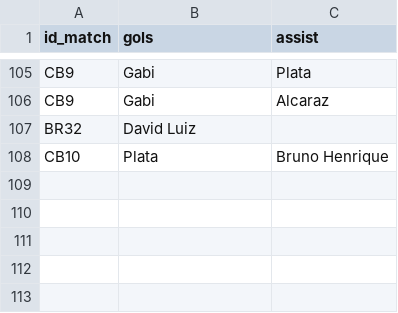
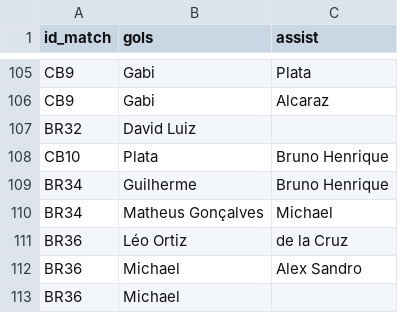
Before and after one commit to williamjouse/jogos-Flamengo-2024, a CSV file: data/processed/goal_scorers_2024_processed.csv (was data/processed/goal_scorers_2024.csv), drawn as a sheet; only a part is shown, gaps mark what is left out; the diff names each change by its address in the sheet, - before the commit and + after, or states it on an @@ line.

```diff
--- a/data/processed/goal_scorers_2024.csv
+++ b/data/processed/goal_scorers_2024_processed.csv
+row 109: BR34 | Guilherme | Bruno Henrique
+row 110: BR34 | Matheus Gonçalves | Michael
+row 111: BR36 | Léo Ortiz | de la Cruz
+row 112: BR36 | Michael | Alex Sandro
+row 113: BR36 | Michael
```
Also changed, not shown: data/processed/matches_FLA2024_processed.csv, data/processed/stats_FLA2024_processed.csv, 12 other files.
